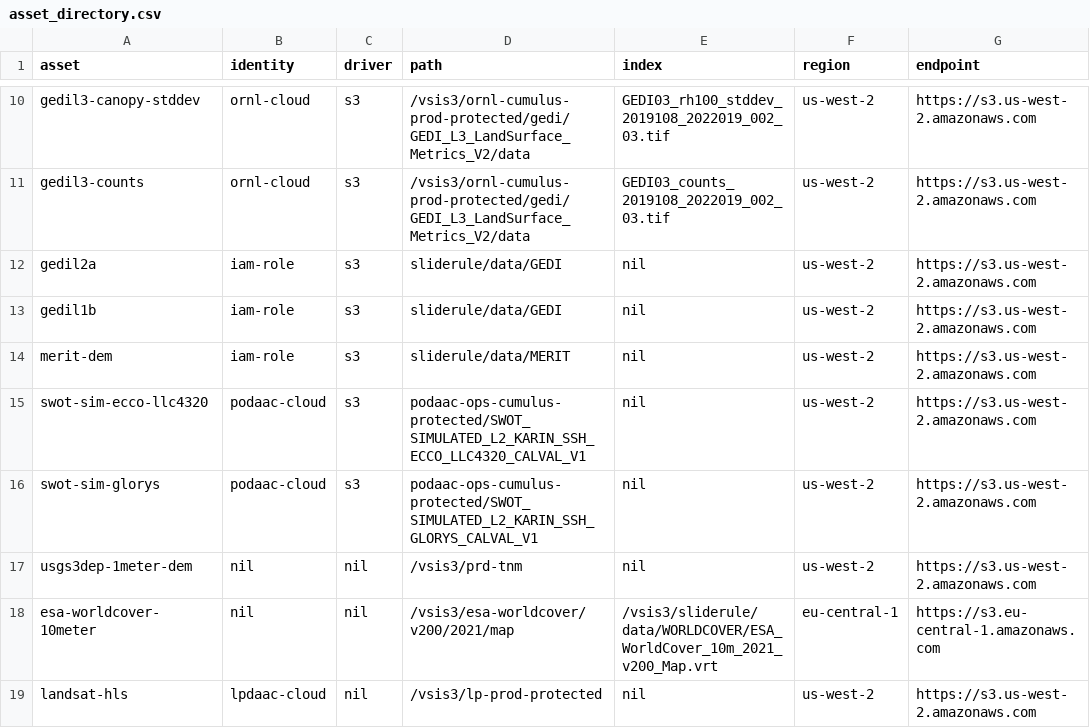
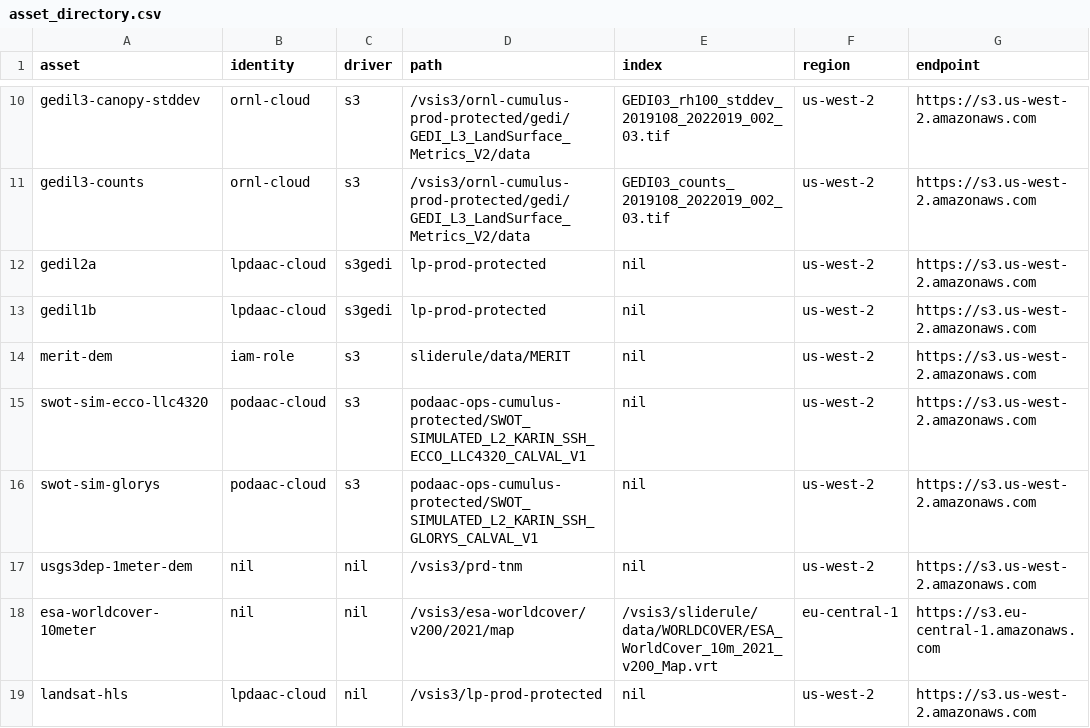
Before and after one commit to SlideRuleEarth/sliderule, a CSV file: targets/slideruleearth-aws/asset_directory.csv, drawn as a sheet; only a part is shown, gaps mark what is left out.

Commit message:
added io driver for gedi assets in lpdaac

```diff
--- a/targets/slideruleearth-aws/asset_directory.csv
+++ b/targets/slideruleearth-aws/asset_directory.csv
@@ -11,4 +11,4 @@ gedil3-canopy-stddev,       ornl-cloud,     s3,         /vsis3/ornl-cumulus-prod
 gedil3-counts,              ornl-cloud,     s3,         /vsis3/ornl-cumulus-prod-protected/gedi/GEDI_L3_LandSurface_Metrics_V2/data,   GEDI03_counts_2019108_2022019_002_03.tif,                  us-west-2, https://s3.us-west-2.amazonaws.com
-gedil2a,                    iam-role,       s3,         sliderule/data/GEDI,                                                    nil,                us-west-2,      https://s3.us-west-2.amazonaws.com
-gedil1b,                    iam-role,       s3,         sliderule/data/GEDI,                                                    nil,                us-west-2,      https://s3.us-west-2.amazonaws.com
+gedil2a,                    lpdaac-cloud,   s3gedi,     lp-prod-protected,                                                      nil,                us-west-2,      https://s3.us-west-2.amazonaws.com
+gedil1b,                    lpdaac-cloud,   s3gedi,     lp-prod-protected,                                                      nil,                us-west-2,      https://s3.us-west-2.amazonaws.com
 merit-dem,                  iam-role,       s3,         sliderule/data/MERIT,                                                   nil,                us-west-2,      https://s3.us-west-2.amazonaws.com
```
Also changed, not shown: 4 other files.
